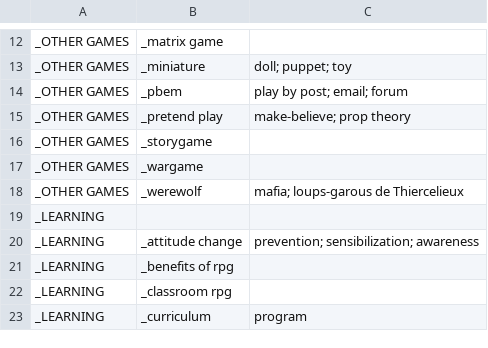
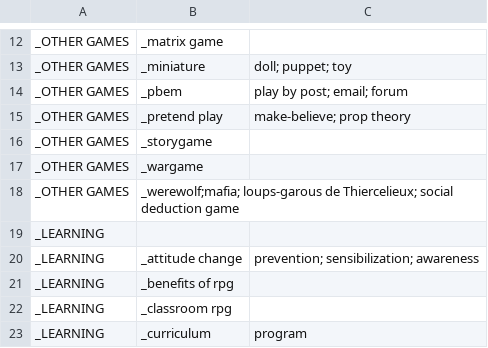
Before and after one commit to pmartinolli/MyThesaurus, a CSV file: ThesaurusBuilder/TTRPG_thesaurus.csv, drawn as a sheet; only a part is shown, gaps mark what is left out; removed rows and columns are numbered as before the commit, all else as after; the diff names each change by its address in the sheet, - before the commit and + after, or states it on an @@ line.

Commit message:
Update TTRPG_thesaurus.csv

```diff
--- a/ThesaurusBuilder/TTRPG_thesaurus.csv
+++ b/ThesaurusBuilder/TTRPG_thesaurus.csv
-row 18: _OTHER GAMES | _werewolf | mafia; loups-garous de Thiercelieux
+row 18: _OTHER GAMES | _werewolf;mafia; loups-garous de Thiercelieux; social deduction game
```
